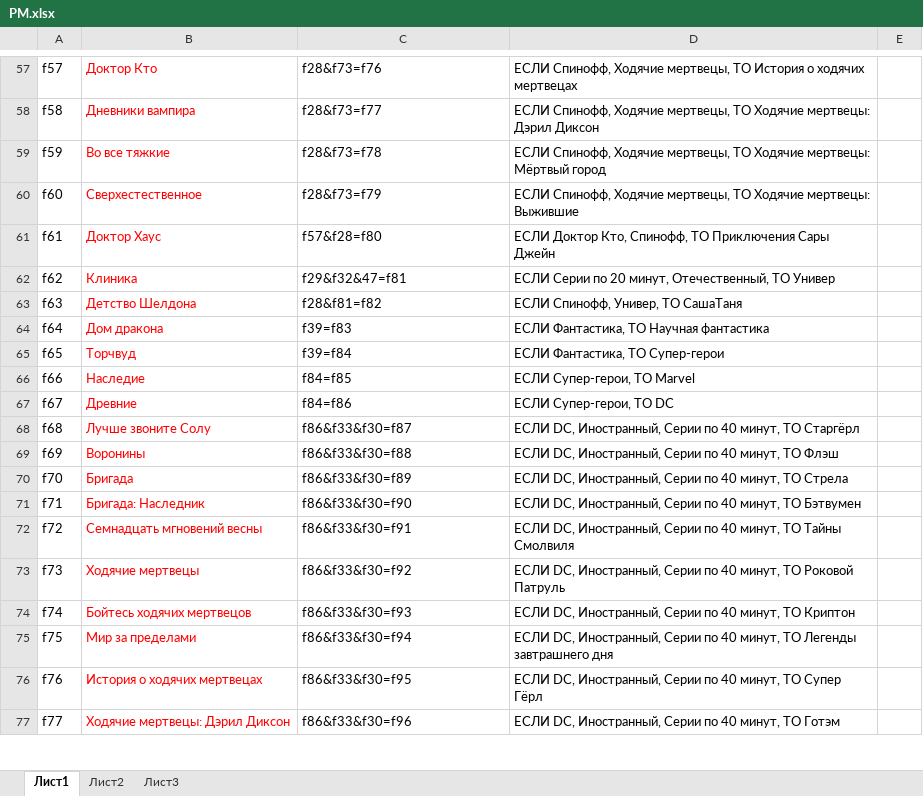
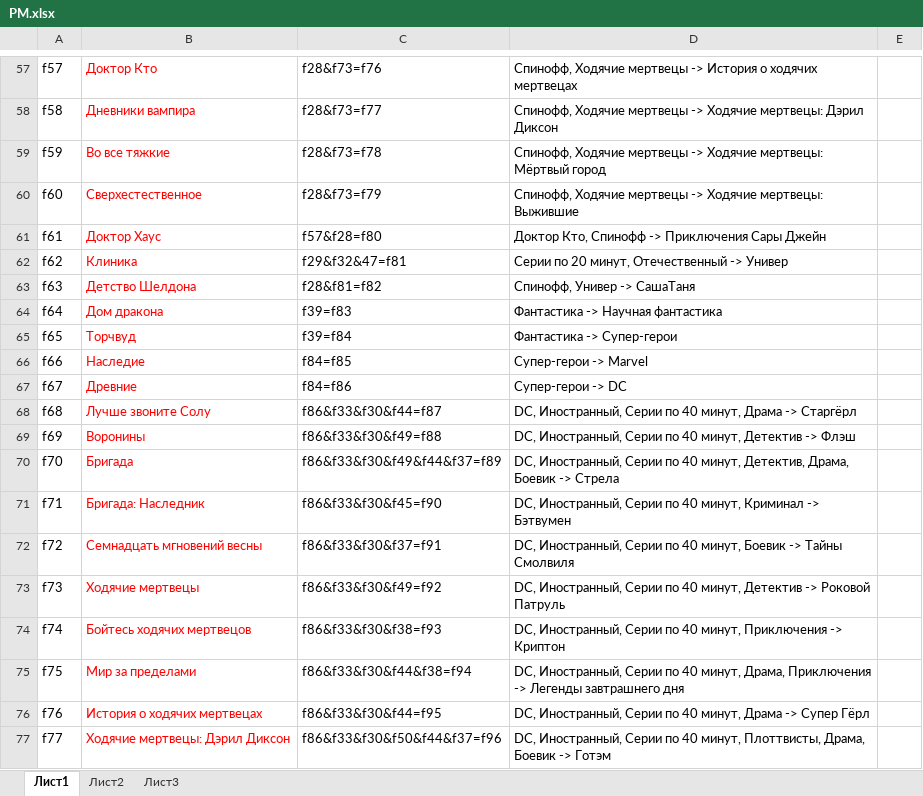
Before and after one commit to OrfeusPrice/IS, an Excel workbook: Lab5_ProdMod/PM.xlsx, sheet Лист1, drawn as a sheet; only a part is shown, gaps mark what is left out; values as stored, in another font and other column widths than the file's, no borders; the diff covers the shown part only; the diff names each change by its address in the sheet, - before the commit and + after, or states it on an @@ line.

```diff
--- a/Lab5_ProdMod/PM.xlsx (sheet Лист1)
+++ b/Lab5_ProdMod/PM.xlsx (sheet Лист1)
-D57: ЕСЛИ Спинофф, Ходячие мертвецы, ТО История о…
+D57: Спинофф, Ходячие мертвецы -> История о…
-D58: ЕСЛИ Спинофф, Ходячие мертвецы, ТО Ходячие мертвецы:…
+D58: Спинофф, Ходячие мертвецы -> Ходячие мертвецы:…
-D59: ЕСЛИ Спинофф, Ходячие мертвецы, ТО Ходячие мертвецы:…
+D59: Спинофф, Ходячие мертвецы -> Ходячие мертвецы:…
-D60: ЕСЛИ Спинофф, Ходячие мертвецы, ТО Ходячие мертвецы:…
+D60: Спинофф, Ходячие мертвецы -> Ходячие мертвецы:…
-D61: ЕСЛИ Доктор Кто, Спинофф, ТО Приключения Сары…
+D61: Доктор Кто, Спинофф -> Приключения Сары…
-D62: ЕСЛИ Серии по 20 минут, Отечественный, ТО Универ
+D62: Серии по 20 минут, Отечественный -> Универ
-D63: ЕСЛИ Спинофф, Универ, ТО СашаТаня
+D63: Спинофф, Универ -> СашаТаня
-D64: ЕСЛИ Фантастика, ТО Научная фантастика
+D64: Фантастика -> Научная фантастика
-D65: ЕСЛИ Фантастика, ТО Супер-герои
+D65: Фантастика -> Супер-герои
-D66: ЕСЛИ Супер-герои, ТО Marvel
+D66: Супер-герои -> Marvel
-D67: ЕСЛИ Супер-герои, ТО DC
+D67: Супер-герои -> DC
-C68: f86&f33&f30=f87
+C68: f86&f33&f30&f44=f87
-D68: ЕСЛИ DC, Иностранный, Серии по 40 минут, ТО Старгёрл
+D68: DC, Иностранный, Серии по 40 минут, Драма -> Старгёрл
-C69: f86&f33&f30=f88
+C69: f86&f33&f30&f49=f88
-D69: ЕСЛИ DC, Иностранный, Серии по 40 минут, ТО Флэш
+D69: DC, Иностранный, Серии по 40 минут, Детектив -> Флэш
-C70: f86&f33&f30=f89
+C70: f86&f33&f30&f49&f44&f37=f89
-D70: ЕСЛИ DC, Иностранный, Серии по 40 минут, ТО Стрела
+D70: DC, Иностранный, Серии по 40 минут, Детектив, Драма, Боевик -> Стрела
-C71: f86&f33&f30=f90
+C71: f86&f33&f30&f45=f90
-D71: ЕСЛИ DC, Иностранный, Серии по 40 минут, ТО Бэтвумен
+D71: DC, Иностранный, Серии по 40 минут, Криминал -> Бэтвумен
-C72: f86&f33&f30=f91
+C72: f86&f33&f30&f37=f91
-D72: ЕСЛИ DC, Иностранный, Серии по 40 минут, ТО Тайны Смолвиля
+D72: DC, Иностранный, Серии по 40 минут, Боевик -> Тайны Смолвиля
-C73: f86&f33&f30=f92
+C73: f86&f33&f30&f49=f92
-D73: ЕСЛИ DC, Иностранный, Серии по 40 минут, ТО Роковой Патруль
+D73: DC, Иностранный, Серии по 40 минут, Детектив -> Роковой Патруль
-C74: f86&f33&f30=f93
+C74: f86&f33&f30&f38=f93
-D74: ЕСЛИ DC, Иностранный, Серии по 40 минут, ТО Криптон
+D74: DC, Иностранный, Серии по 40 минут, Приключения -> Криптон
-C75: f86&f33&f30=f94
+C75: f86&f33&f30&f44&f38=f94
-D75: ЕСЛИ DC, Иностранный, Серии по 40 минут, ТО Легенды завтрашнего…
+D75: DC, Иностранный, Серии по 40 минут, Драма, Приключения -> Легенды завтрашнего…
-C76: f86&f33&f30=f95
+C76: f86&f33&f30&f44=f95
-D76: ЕСЛИ DC, Иностранный, Серии по 40 минут, ТО Супер Гёрл
+D76: DC, Иностранный, Серии по 40 минут, Драма -> Супер Гёрл
-C77: f86&f33&f30=f96
+C77: f86&f33&f30&f50&f44&f37=f96
-D77: ЕСЛИ DC, Иностранный, Серии по 40 минут, ТО Готэм
+D77: DC, Иностранный, Серии по 40 минут, Плоттвисты, Драма, Боевик -> Готэм
```
Also changed, not shown: 116 edited cells elsewhere in this sheet, Lab5_ProdMod/Test.xlsx, 32 other files.
